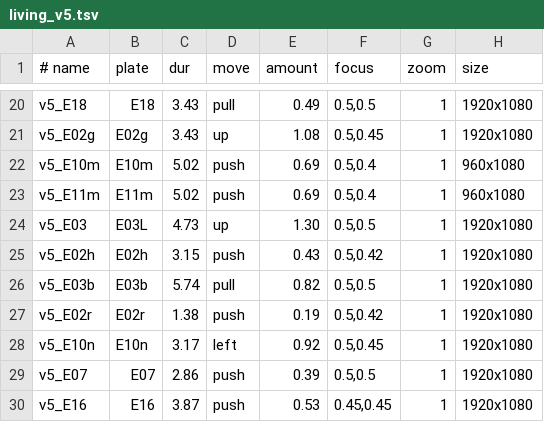
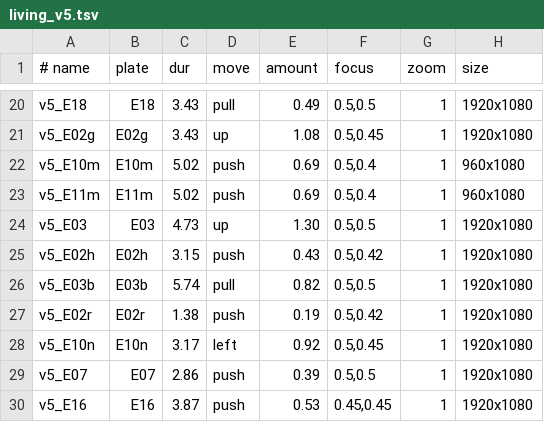
Before and after one commit to Jay-Hyun/SDShile-System, a TSV file: wedding-video/data/living_v5.tsv, drawn as a sheet; only a part is shown, gaps mark what is left out.

```diff
--- a/wedding-video/data/living_v5.tsv
+++ b/wedding-video/data/living_v5.tsv
@@ -23,3 +23,3 @@ v5_E10m	E10m	5.02	push	0.69	0.5,0.4	1	960x1080
 v5_E11m	E11m	5.02	push	0.69	0.5,0.4	1	960x1080
-v5_E03	E03L	4.73	up	1.30	0.5,0.5	1	1920x1080
+v5_E03	E03	4.73	up	1.30	0.5,0.5	1	1920x1080
 v5_E02h	E02h	3.15	push	0.43	0.5,0.42	1	1920x1080
```
